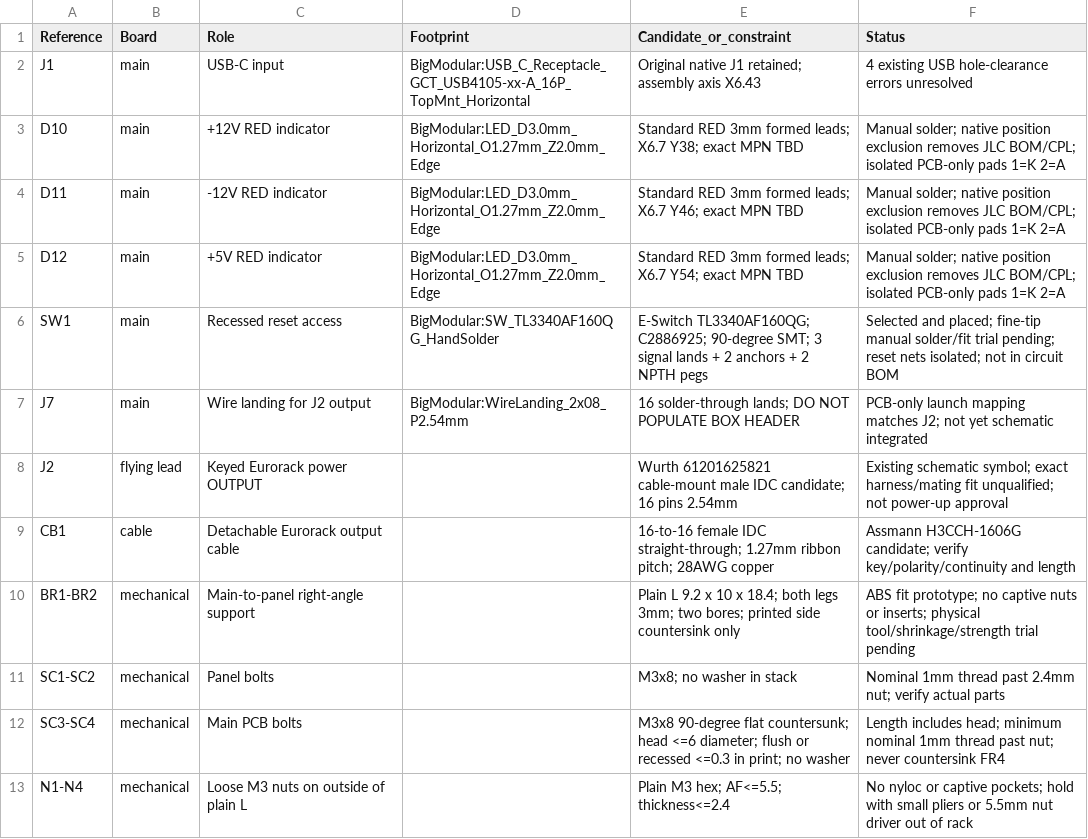
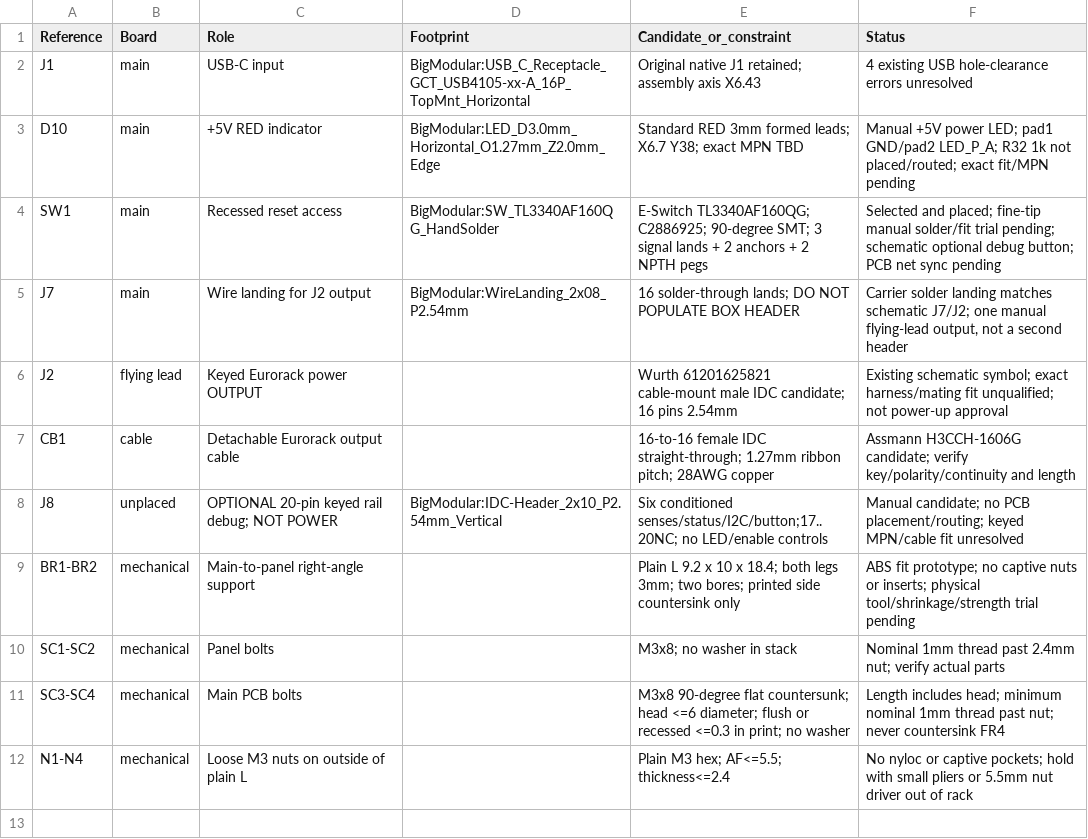
Before and after one commit to bread-modular/big-modular, a CSV file: docs/interface-placement.csv, drawn as a sheet.

```diff
--- a/docs/interface-placement.csv
+++ b/docs/interface-placement.csv
@@ -2,9 +2,8 @@ Reference,Board,Role,Footprint,Candidate_or_constraint,Status
 J1,main,USB-C input,BigModular:USB_C_Receptacle_GCT_USB4105-xx-A_16P_TopMnt_Horizontal,Original native J1 retained; assembly axis X6.43,4 existing USB hole-clearance errors unresolved
-D10,main,+12V RED indicator,BigModular:LED_D3.0mm_Horizontal_O1.27mm_Z2.0mm_Edge,Standard RED 3mm formed leads; X6.7 Y38; exact MPN TBD,Manual solder; native position exclusion removes JLC BOM/CPL; isolated PCB-only pads 1=K 2=A
-D11,main,-12V RED indicator,BigModular:LED_D3.0mm_Horizontal_O1.27mm_Z2.0mm_Edge,Standard RED 3mm formed leads; X6.7 Y46; exact MPN TBD,Manual solder; native position exclusion removes JLC BOM/CPL; isolated PCB-only pads 1=K 2=A
-D12,main,+5V RED indicator,BigModular:LED_D3.0mm_Horizontal_O1.27mm_Z2.0mm_Edge,Standard RED 3mm formed leads; X6.7 Y54; exact MPN TBD,Manual solder; native position exclusion removes JLC BOM/CPL; isolated PCB-only pads 1=K 2=A
-SW1,main,Recessed reset access,BigModular:SW_TL3340AF160QG_HandSolder,E-Switch TL3340AF160QG; C2886925; 90-degree SMT; 3 signal lands + 2 anchors + 2 NPTH pegs,Selected and placed; fine-tip manual solder/fit trial pending; reset nets isolated; not in circuit BOM
-J7,main,Wire landing for J2 output,BigModular:WireLanding_2x08_P2.54mm,16 solder-through lands; DO NOT POPULATE BOX HEADER,PCB-only launch mapping matches J2; not yet schematic integrated
+D10,main,+5V RED indicator,BigModular:LED_D3.0mm_Horizontal_O1.27mm_Z2.0mm_Edge,Standard RED 3mm formed leads; X6.7 Y38; exact MPN TBD,Manual +5V power LED; pad1 GND/pad2 LED_P_A; R32 1k not placed/routed; exact fit/MPN pending
+SW1,main,Recessed reset access,BigModular:SW_TL3340AF160QG_HandSolder,E-Switch TL3340AF160QG; C2886925; 90-degree SMT; 3 signal lands + 2 anchors + 2 NPTH pegs,Selected and placed; fine-tip manual solder/fit trial pending; schematic optional debug button; PCB net sync pending
+J7,main,Wire landing for J2 output,BigModular:WireLanding_2x08_P2.54mm,16 solder-through lands; DO NOT POPULATE BOX HEADER,"Carrier solder landing matches schematic J7/J2; one manual flying-lead output, not a second header"
 J2,flying lead,Keyed Eurorack power OUTPUT,,Wurth 61201625821 cable-mount male IDC candidate; 16 pins 2.54mm,Existing schematic symbol; exact harness/mating fit unqualified; not power-up approval
 CB1,cable,Detachable Eurorack output cable,,16-to-16 female IDC straight-through; 1.27mm ribbon pitch; 28AWG copper,Assmann H3CCH-1606G candidate; verify key/polarity/continuity and length
+J8,unplaced,OPTIONAL 20-pin keyed rail debug; NOT POWER,BigModular:IDC-Header_2x10_P2.54mm_Vertical,Six conditioned senses/status/I2C/button;17..20NC; no LED/enable controls,Manual candidate; no PCB placement/routing; keyed MPN/cable fit unresolved
 BR1-BR2,mechanical,Main-to-panel right-angle support,,Plain L 9.2 x 10 x 18.4; both legs 3mm; two bores; printed side countersink only,ABS fit prototype; no captive nuts or inserts; physical tool/shrinkage/strength trial pending
```
Also changed, not shown: BOM.csv, 54 other files.
